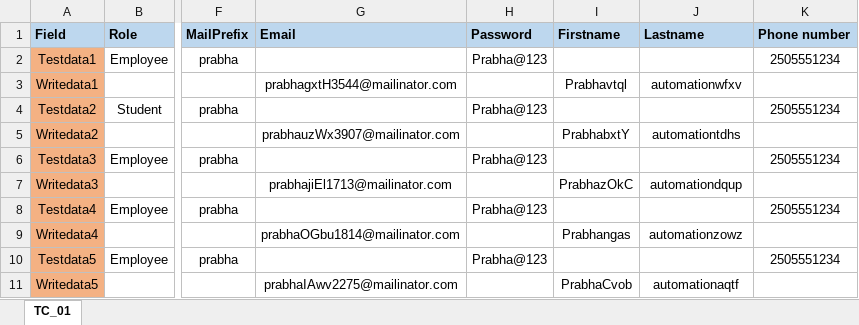
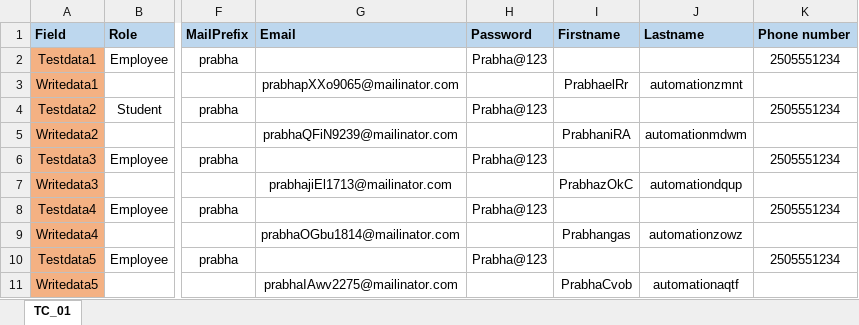
Before and after one commit to Balaji01234/Carepath-Mobile-Automation, an Excel workbook: dataFiles/Signup-Positive.xlsx, sheet TC_01, drawn as a sheet; only a part is shown, gaps mark what is left out; values as stored, in another font and other column widths than the file's, no borders; the diff names each change by its address in the sheet, - before the commit and + after, or states it on an @@ line.

```diff
--- a/dataFiles/Signup-Positive.xlsx (sheet TC_01)
+++ b/dataFiles/Signup-Positive.xlsx (sheet TC_01)
-G3 (Email): prabhagxtH3544@mailinator.com
+G3 (Email): prabhapXXo9065@mailinator.com
-I3 (Firstname): Prabhavtql
+I3 (Firstname): PrabhaelRr
-J3 (Lastname): automationwfxv
+J3 (Lastname): automationzmnt
-G5 (Email): prabhauzWx3907@mailinator.com
+G5 (Email): prabhaQFiN9239@mailinator.com
-I5 (Firstname): PrabhabxtY
+I5 (Firstname): PrabhaniRA
-J5 (Lastname): automationtdhs
+J5 (Lastname): automationmdwm
```
Also changed, not shown: dataFiles/Signup-Negative.xlsx, dataFiles/config.xlsx, 3 other files.
